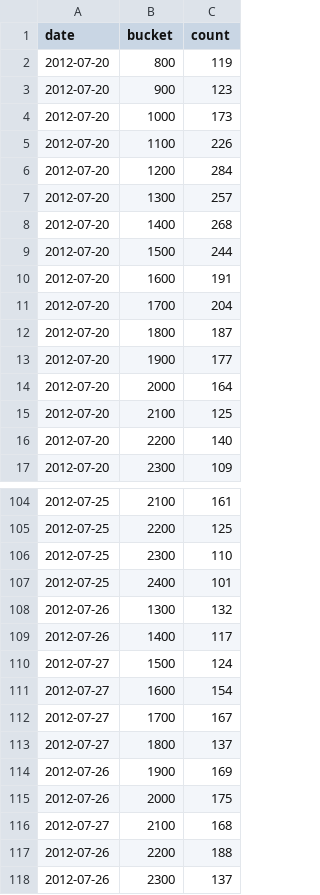
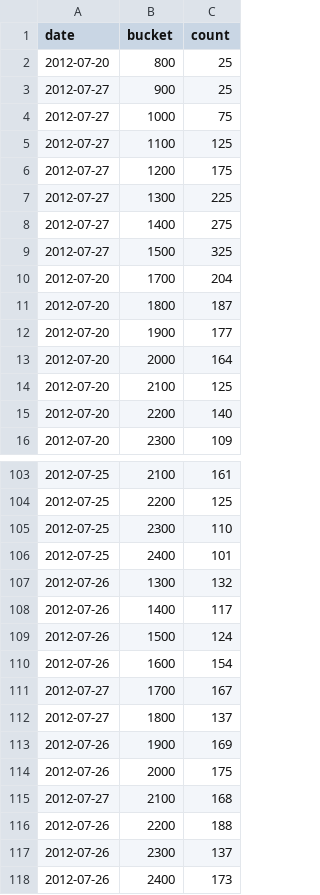
Before and after one commit to caocscar/d3js-examples, a CSV file: heatmap/data.csv, drawn as a sheet; only a part is shown, gaps mark what is left out; the shorter side is filled out with more unchanged rows.

Commit message:
updated heatmap

```diff
--- a/heatmap/data.csv
+++ b/heatmap/data.csv
@@ -1,11 +1,10 @@
 date,bucket,count
-2012-07-20,800,119
-2012-07-20,900,123
-2012-07-20,1000,173
-2012-07-20,1100,226
-2012-07-20,1200,284
-2012-07-20,1300,257
-2012-07-20,1400,268
-2012-07-20,1500,244
-2012-07-20,1600,191
+2012-07-20,800,25
+2012-07-27,900,25
+2012-07-27,1000,75
+2012-07-27,1100,125
+2012-07-27,1200,175
+2012-07-27,1300,225
+2012-07-27,1400,275
+2012-07-27,1500,325
 2012-07-20,1700,204
@@ -109,4 +108,4 @@ date,bucket,count
 2012-07-26,1400,117
-2012-07-27,1500,124
-2012-07-27,1600,154
+2012-07-26,1500,124
+2012-07-26,1600,154
 2012-07-27,1700,167
```
Also changed, not shown: 1 other file.
